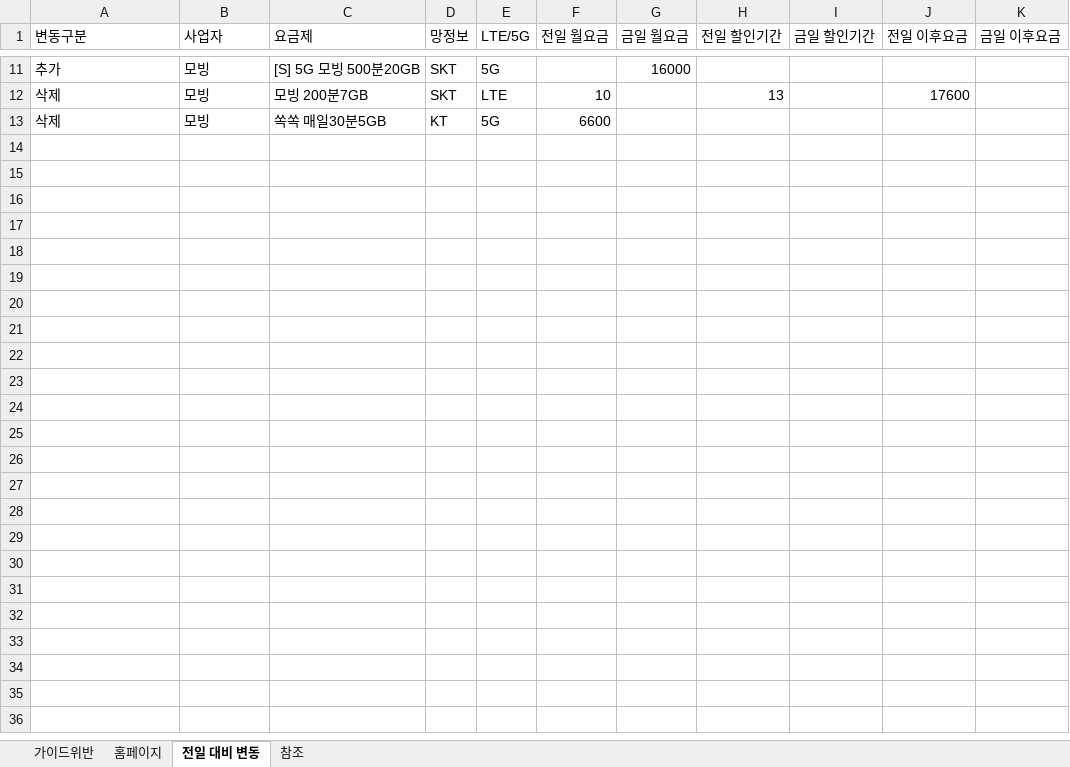
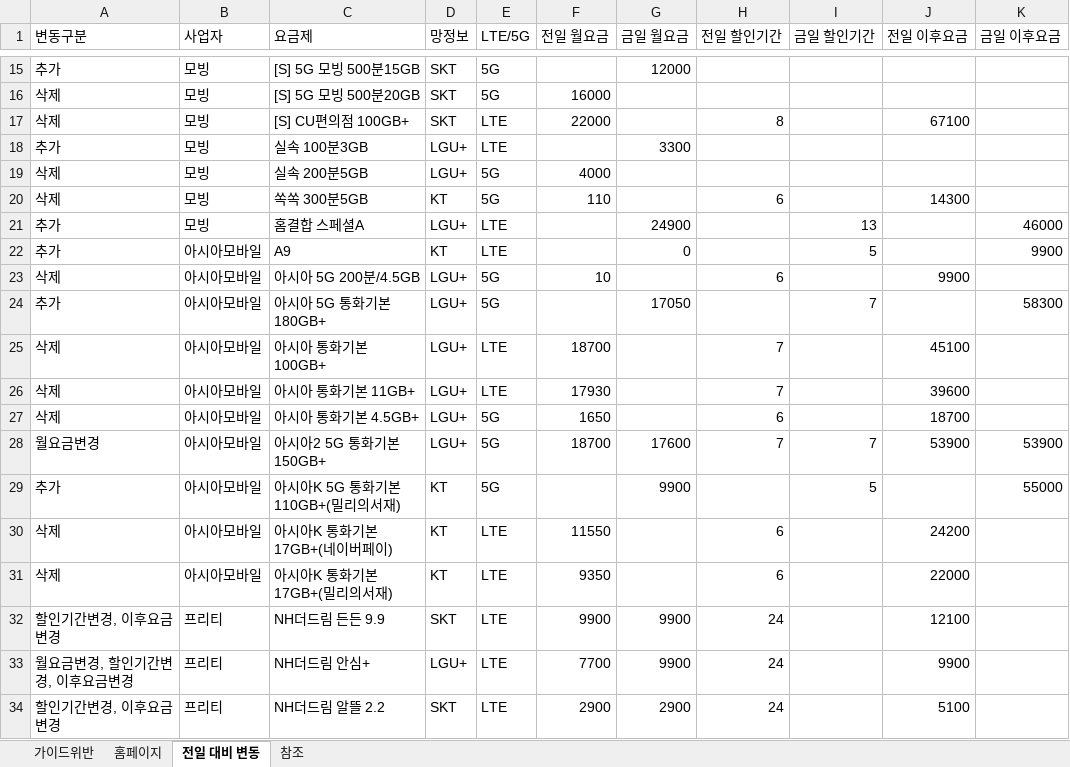
Before and after one commit to kjch444-sketchs/homepage_crawl, an Excel workbook: history/latest.xlsx, sheet 전일 대비 변동, drawn as a sheet; only a part is shown, gaps mark what is left out; values as stored, in another font and other column widths than the file's, no borders; addresses are those after the commit; the diff covers the shown part only; the diff names each change by its address in the sheet, - before the commit and + after, or states it on an @@ line.

```diff
--- a/history/latest.xlsx (sheet 전일 대비 변동)
+++ b/history/latest.xlsx (sheet 전일 대비 변동)
-C15 (요금제): [S] 5G 모빙 500분20GB
+C15 (요금제): [S] 5G 모빙 500분15GB
-G15 (금일 월요금): 16000
+G15 (금일 월요금): 12000
+row 16: 삭제 | 모빙 | [S] 5G 모빙 500분20GB | SKT | 5G | 16000
-C17 (요금제): 모빙 200분7GB
+C17 (요금제): [S] CU편의점 100GB+
-F17 (전일 월요금): 10
+F17 (전일 월요금): 22000
-H17 (전일 할인기간): 13
+H17 (전일 할인기간): 8
-J17 (전일 이후요금): 17600
+J17 (전일 이후요금): 67100
+row 18: 추가 | 모빙 | 실속 100분3GB | LGU+ | LTE |  | 3300
+row 19: 삭제 | 모빙 | 실속 200분5GB | LGU+ | 5G | 4000
-C20 (요금제): 쏙쏙 매일30분5GB
+C20 (요금제): 쏙쏙 300분5GB
-F20 (전일 월요금): 6600
+F20 (전일 월요금): 110
-H20 (전일 할인기간): (empty)
+H20 (전일 할인기간): 6
-J20 (전일 이후요금): (empty)
+J20 (전일 이후요금): 14300
+row 21: 추가 | 모빙 | 홈결합 스페셜A | LGU+ | LTE |  | 24900 |  | 13 |  | 46000
+row 22: 추가 | 아시아모바일 | A9 | KT | LTE |  | 0 |  | 5 |  | 9900
+row 23: 삭제 | 아시아모바일 | 아시아 5G 200분/4.5GB | LGU+ | 5G | 10 |  | 6 |  | 9900
+row 24: 추가 | 아시아모바일 | 아시아 5G 통화기본 180GB+ | LGU+ | 5G |  | 17050 |  | 7 |  | 58300
+row 25: 삭제 | 아시아모바일 | 아시아 통화기본 100GB+ | LGU+ | LTE | 18700 |  | 7 |  | 45100
+row 26: 삭제 | 아시아모바일 | 아시아 통화기본 11GB+ | LGU+ | LTE | 17930 |  | 7 |  | 39600
+row 27: 삭제 | 아시아모바일 | 아시아 통화기본 4.5GB+ | LGU+ | 5G | 1650 |  | 6 |  | 18700
+row 28: 월요금변경 | 아시아모바일 | 아시아2 5G 통화기본 150GB+ | LGU+ | 5G | 18700 | 17600 | 7 | 7 | 53900 | 53900
+row 29: 추가 | 아시아모바일 | 아시아K 5G 통화기본 110GB+(밀리의서재) | KT | 5G |  | 9900 |  | 5 |  | 55000
+row 30: 삭제 | 아시아모바일 | 아시아K 통화기본 17GB+(네이버페이) | KT | LTE | 11550 |  | 6 |  | 24200
+row 31: 삭제 | 아시아모바일 | 아시아K 통화기본 17GB+(밀리의서재) | KT | LTE | 9350 |  | 6 |  | 22000
+row 32: 할인기간변경, 이후요금변경 | 프리티 | NH더드림 든든 9.9 | SKT | LTE | 9900 | 9900 | 24 |  | 12100
+row 33: 월요금변경, 할인기간변경, 이후요금변경 | 프리티 | NH더드림 안심+ | LGU+ | LTE | 7700 | 9900 | 24 |  | 9900
+row 34: 할인기간변경, 이후요금변경 | 프리티 | NH더드림 알뜰 2.2 | SKT | LTE | 2900 | 2900 | 24 |  | 5100
```
Also changed, not shown: 9 added rows, 5 removed rows and 18 edited cells elsewhere in this sheet, sheet 홈페이지, 1 other file.
